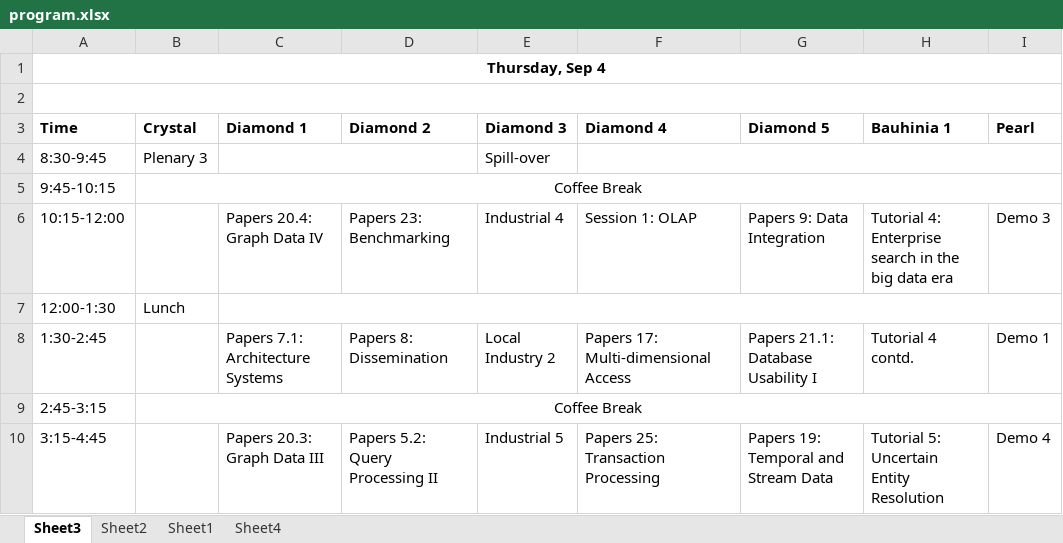
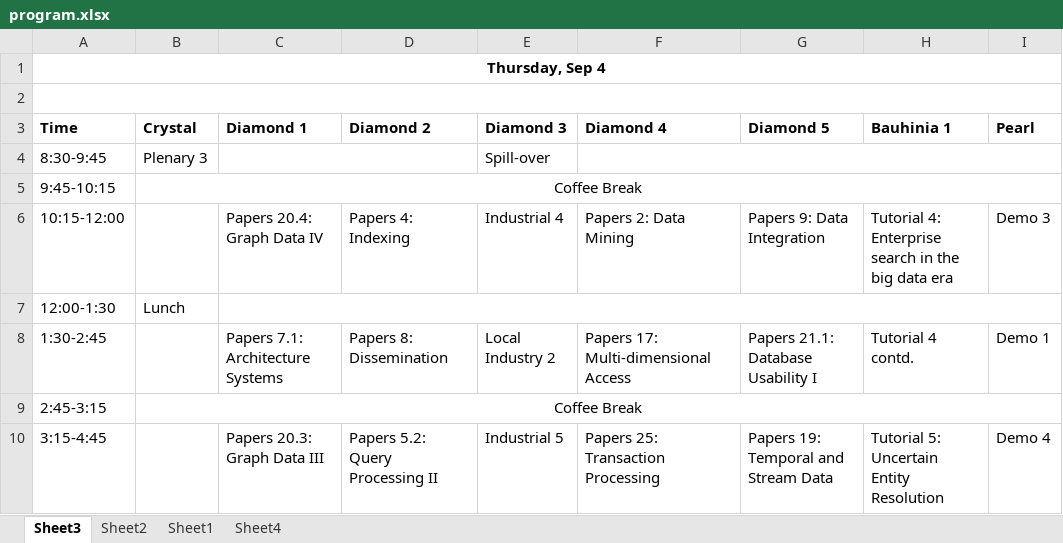
Before and after one commit to chpooo/vldb2014_program, an Excel workbook: program.xlsx, sheet Sheet3, drawn as a sheet; values as stored, in another font and other column widths than the file's, no borders; the diff names each change by its address in the sheet, - before the commit and + after, or states it on an @@ line.

```diff
--- a/program.xlsx (sheet Sheet3)
+++ b/program.xlsx (sheet Sheet3)
-D6 (Diamond 2): Papers 23: Benchmarking
+D6 (Diamond 2): Papers 4: Indexing
-F6 (Diamond 4): Session 1: OLAP
+F6 (Diamond 4): Papers 2: Data Mining
```
Also changed, not shown: sheet Sheet2, sheet Sheet1, sheet Sheet4, 40 other files.
